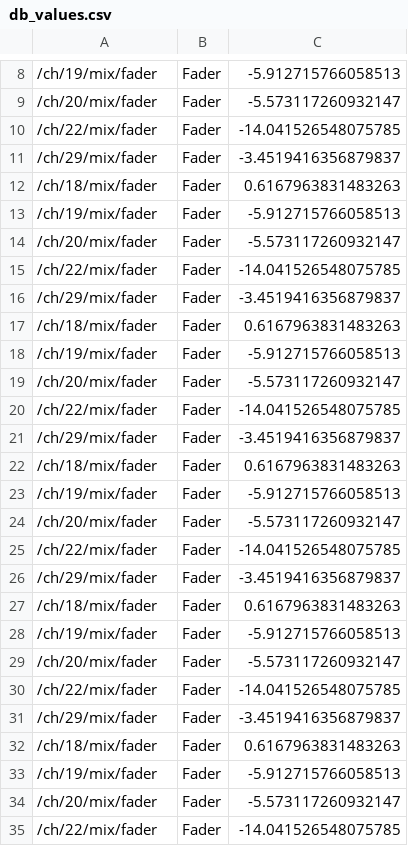
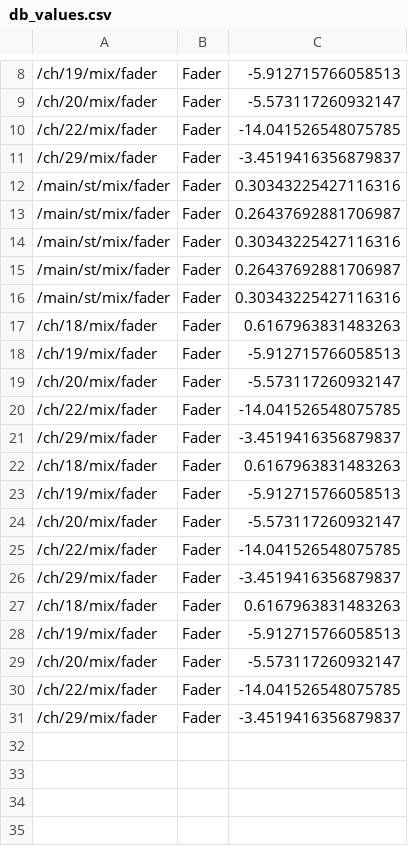
Before and after one commit to DahVincis/AudioPilot, a CSV file: db_values.csv, drawn as a sheet; only a part is shown, gaps mark what is left out; the shorter side is filled out with more unchanged rows; removed rows and columns are numbered as before the commit, all else as after; the diff names each change by its address in the sheet, - before the commit and + after, or states it on an @@ line.

Commit message:
new file:   args_data.csv 	modified:   db_values.csv 	deleted:    misc/db_values.csv 	deleted:    misc/rta_db_values copy.csv 	deleted:    misc/rta_db_values.csv 	modified:   misc/server_csv.py 	modified:   rta_db_values.csv 	modified:   server_v1.py

```diff
--- a/db_values.csv
+++ b/db_values.csv
-row 12: /ch/18/mix/fader | Fader | 0.6167963831483263
-row 13: /ch/19/mix/fader | Fader | -5.912715766058513
-row 14: /ch/20/mix/fader | Fader | -5.573117260932147
-row 15: /ch/22/mix/fader | Fader | -14.041526548075785
-row 16: /ch/29/mix/fader | Fader | -3.4519416356879837
-row 17: /ch/18/mix/fader | Fader | 0.6167963831483263
-row 18: /ch/19/mix/fader | Fader | -5.912715766058513
-row 19: /ch/20/mix/fader | Fader | -5.573117260932147
-row 20: /ch/22/mix/fader | Fader | -14.041526548075785
-row 21: /ch/29/mix/fader | Fader | -3.4519416356879837
-row 22: /ch/18/mix/fader | Fader | 0.6167963831483263
-row 23: /ch/19/mix/fader | Fader | -5.912715766058513
-row 24: /ch/20/mix/fader | Fader | -5.573117260932147
-row 25: /ch/22/mix/fader | Fader | -14.041526548075785
-row 26: /ch/29/mix/fader | Fader | -3.4519416356879837
-row 27: /ch/18/mix/fader | Fader | 0.6167963831483263
-row 28: /ch/19/mix/fader | Fader | -5.912715766058513
-row 29: /ch/20/mix/fader | Fader | -5.573117260932147
-row 30: /ch/22/mix/fader | Fader | -14.041526548075785
-row 31: /ch/29/mix/fader | Fader | -3.4519416356879837
+row 12: /main/st/mix/fader | Fader | 0.30343225427116316
+row 13: /main/st/mix/fader | Fader | 0.26437692881706987
+row 14: /main/st/mix/fader | Fader | 0.30343225427116316
+row 15: /main/st/mix/fader | Fader | 0.26437692881706987
+row 16: /main/st/mix/fader | Fader | 0.30343225427116316
```
Also changed, not shown: rta_db_values.csv, 6 other files.
